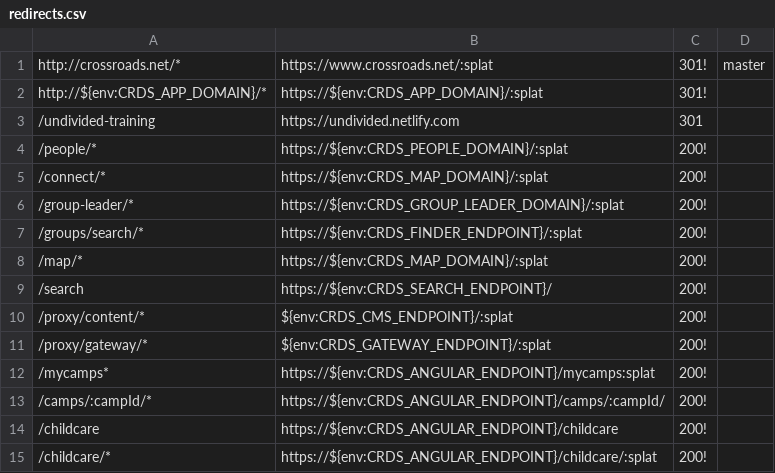
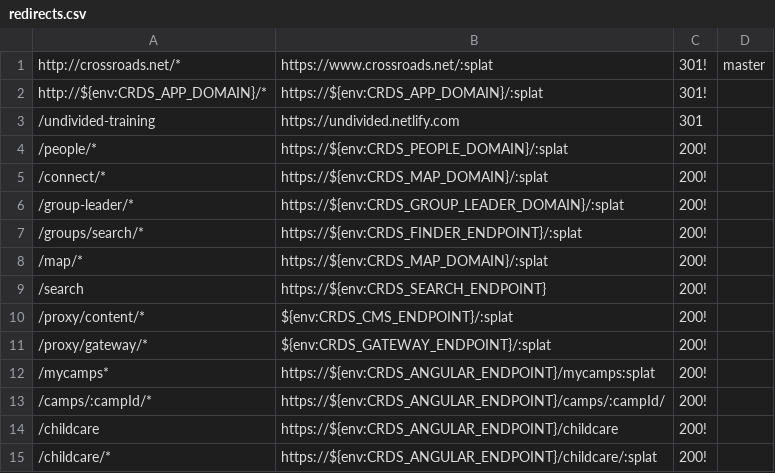
Before and after one commit to crdschurch/crds-net, a CSV file: redirects.csv, drawn as a sheet; only a part is shown.

Commit message:
removed trailing slash

```diff
--- a/redirects.csv
+++ b/redirects.csv
@@ -8,3 +8,3 @@ http://${env:CRDS_APP_DOMAIN}/*,https://${env:CRDS_APP_DOMAIN}/:splat,301!
 /map/*,https://${env:CRDS_MAP_DOMAIN}/:splat,200!
-/search,https://${env:CRDS_SEARCH_ENDPOINT}/,200!
+/search,https://${env:CRDS_SEARCH_ENDPOINT},200!
 /proxy/content/*,${env:CRDS_CMS_ENDPOINT}/:splat,200!
```
